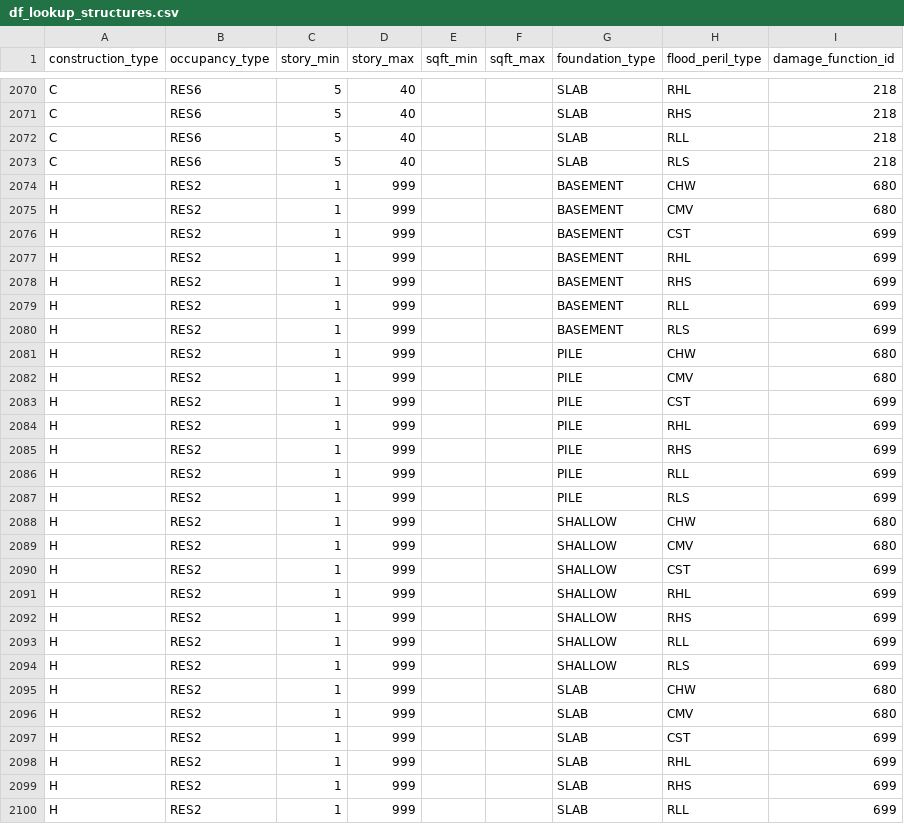
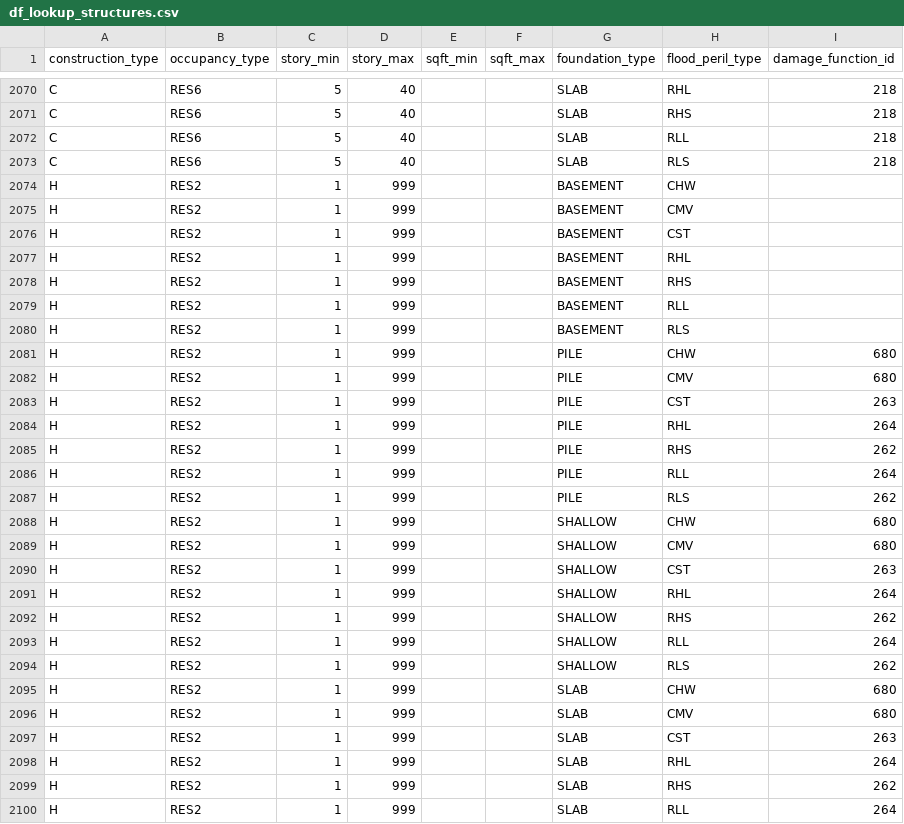
Before and after one commit to fema-ffrd/inland-consequences, a CSV file: src/inland_consequences/data/df_lookup_structures.csv, drawn as a sheet; only a part is shown, gaps mark what is left out; the diff covers the shown part only.

Commit message:
incorporate updated HAZUS 2025 DDFs for structures

```diff
--- a/src/inland_consequences/data/df_lookup_structures.csv
+++ b/src/inland_consequences/data/df_lookup_structures.csv
@@ -2073,28 +2073,28 @@ C,RES6,5,40,,,SLAB,RLL,218
 C,RES6,5,40,,,SLAB,RLS,218
-H,RES2,1,999,,,BASEMENT,CHW,680
-H,RES2,1,999,,,BASEMENT,CMV,680
-H,RES2,1,999,,,BASEMENT,CST,699
-H,RES2,1,999,,,BASEMENT,RHL,699
-H,RES2,1,999,,,BASEMENT,RHS,699
-H,RES2,1,999,,,BASEMENT,RLL,699
-H,RES2,1,999,,,BASEMENT,RLS,699
+H,RES2,1,999,,,BASEMENT,CHW,
+H,RES2,1,999,,,BASEMENT,CMV,
+H,RES2,1,999,,,BASEMENT,CST,
+H,RES2,1,999,,,BASEMENT,RHL,
+H,RES2,1,999,,,BASEMENT,RHS,
+H,RES2,1,999,,,BASEMENT,RLL,
+H,RES2,1,999,,,BASEMENT,RLS,
 H,RES2,1,999,,,PILE,CHW,680
 H,RES2,1,999,,,PILE,CMV,680
-H,RES2,1,999,,,PILE,CST,699
-H,RES2,1,999,,,PILE,RHL,699
-H,RES2,1,999,,,PILE,RHS,699
-H,RES2,1,999,,,PILE,RLL,699
-H,RES2,1,999,,,PILE,RLS,699
+H,RES2,1,999,,,PILE,CST,263
+H,RES2,1,999,,,PILE,RHL,264
+H,RES2,1,999,,,PILE,RHS,262
+H,RES2,1,999,,,PILE,RLL,264
+H,RES2,1,999,,,PILE,RLS,262
 H,RES2,1,999,,,SHALLOW,CHW,680
 H,RES2,1,999,,,SHALLOW,CMV,680
-H,RES2,1,999,,,SHALLOW,CST,699
-H,RES2,1,999,,,SHALLOW,RHL,699
-H,RES2,1,999,,,SHALLOW,RHS,699
-H,RES2,1,999,,,SHALLOW,RLL,699
-H,RES2,1,999,,,SHALLOW,RLS,699
+H,RES2,1,999,,,SHALLOW,CST,263
+H,RES2,1,999,,,SHALLOW,RHL,264
+H,RES2,1,999,,,SHALLOW,RHS,262
+H,RES2,1,999,,,SHALLOW,RLL,264
+H,RES2,1,999,,,SHALLOW,RLS,262
 H,RES2,1,999,,,SLAB,CHW,680
 H,RES2,1,999,,,SLAB,CMV,680
-H,RES2,1,999,,,SLAB,CST,699
-H,RES2,1,999,,,SLAB,RHL,699
-H,RES2,1,999,,,SLAB,RHS,699
-H,RES2,1,999,,,SLAB,RLL,699
+H,RES2,1,999,,,SLAB,CST,263
+H,RES2,1,999,,,SLAB,RHL,264
+H,RES2,1,999,,,SLAB,RHS,262
+H,RES2,1,999,,,SLAB,RLL,264
```
Also changed, not shown: 69 edited cells elsewhere in this file, data/foundation_flood_table_structures.csv, 6 other files.
